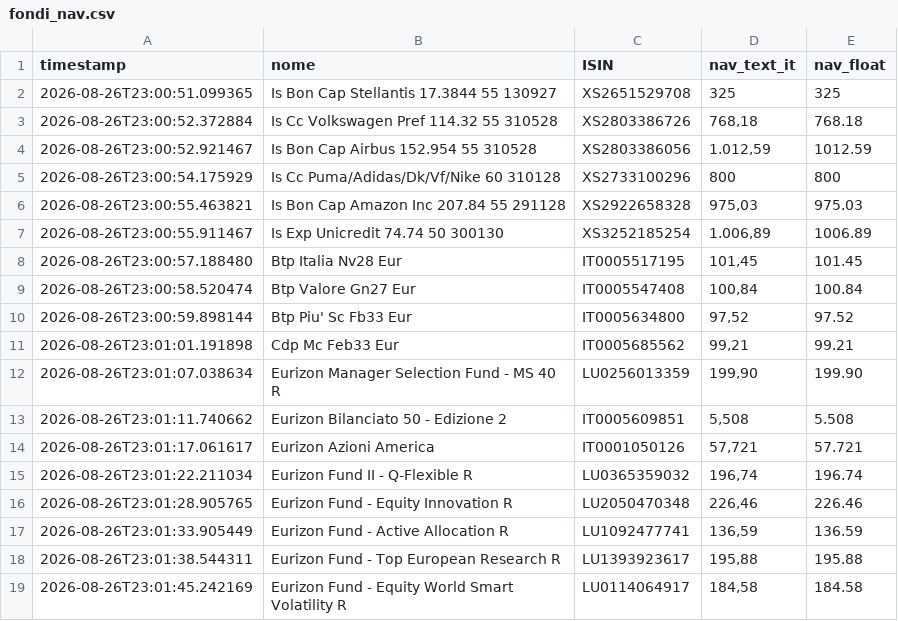
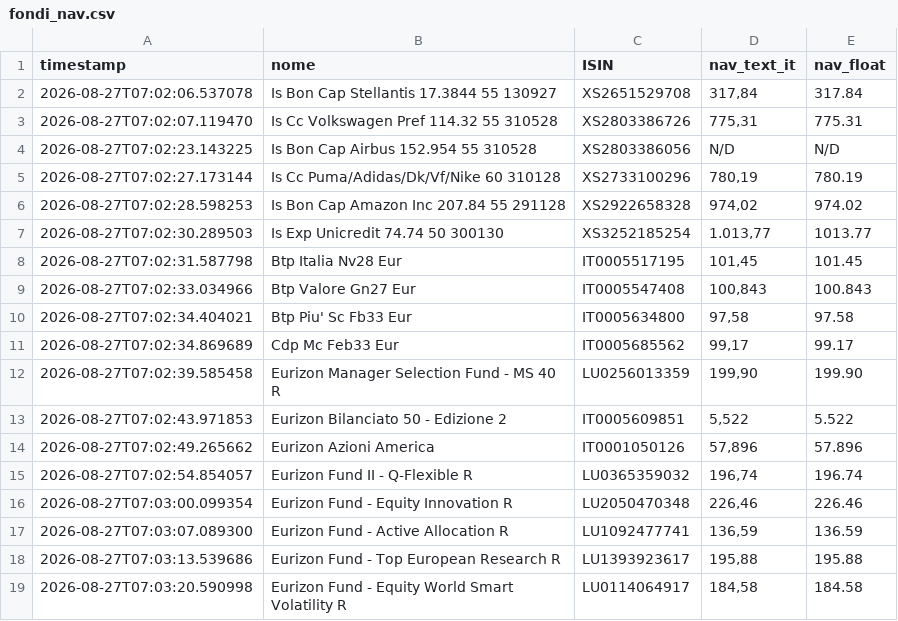
Before and after one commit to Marchino1978/portfolio, a CSV file: data/fondi_nav.csv, drawn as a sheet; only a part is shown; the diff covers the shown part only.

Commit message:
fix
[skip ci]

```diff
--- a/data/fondi_nav.csv
+++ b/data/fondi_nav.csv
@@ -1,19 +1,19 @@
 timestamp;nome;ISIN;nav_text_it;nav_float
-2026-08-26T23:00:51.099365;Is Bon Cap Stellantis 17.3844 55 130927;XS2651529708;325;325
-2026-08-26T23:00:52.372884;Is Cc Volkswagen Pref 114.32 55 310528;XS2803386726;768,18;768.18
-2026-08-26T23:00:52.921467;Is Bon Cap Airbus 152.954 55 310528;XS2803386056;1.012,59;1012.59
-2026-08-26T23:00:54.175929;Is Cc Puma/Adidas/Dk/Vf/Nike 60 310128;XS2733100296;800;800
-2026-08-26T23:00:55.463821;Is Bon Cap Amazon Inc 207.84 55 291128;XS2922658328;975,03;975.03
-2026-08-26T23:00:55.911467;Is Exp Unicredit 74.74 50 300130;XS3252185254;1.006,89;1006.89
-2026-08-26T23:00:57.188480;Btp Italia Nv28 Eur;IT0005517195;101,45;101.45
-2026-08-26T23:00:58.520474;Btp Valore Gn27 Eur;IT0005547408;100,84;100.84
-2026-08-26T23:00:59.898144;Btp Piu' Sc Fb33 Eur;IT0005634800;97,52;97.52
-2026-08-26T23:01:01.191898;Cdp Mc Feb33 Eur;IT0005685562;99,21;99.21
-2026-08-26T23:01:07.038634;Eurizon Manager Selection Fund - MS 40 R;LU0256013359;199,90;199.90
-2026-08-26T23:01:11.740662;Eurizon Bilanciato 50 - Edizione 2;IT0005609851;5,508;5.508
-2026-08-26T23:01:17.061617;Eurizon Azioni America;IT0001050126;57,721;57.721
-2026-08-26T23:01:22.211034;Eurizon Fund II - Q-Flexible R;LU0365359032;196,74;196.74
-2026-08-26T23:01:28.905765;Eurizon Fund - Equity Innovation R;LU2050470348;226,46;226.46
-2026-08-26T23:01:33.905449;Eurizon Fund - Active Allocation R;LU1092477741;136,59;136.59
-2026-08-26T23:01:38.544311;Eurizon Fund - Top European Research R;LU1393923617;195,88;195.88
-2026-08-26T23:01:45.242169;Eurizon Fund - Equity World Smart Volatility R;LU0114064917;184,58;184.58
+2026-08-27T07:02:06.537078;Is Bon Cap Stellantis 17.3844 55 130927;XS2651529708;317,84;317.84
+2026-08-27T07:02:07.119470;Is Cc Volkswagen Pref 114.32 55 310528;XS2803386726;775,31;775.31
+2026-08-27T07:02:23.143225;Is Bon Cap Airbus 152.954 55 310528;XS2803386056;N/D;N/D
+2026-08-27T07:02:27.173144;Is Cc Puma/Adidas/Dk/Vf/Nike 60 310128;XS2733100296;780,19;780.19
+2026-08-27T07:02:28.598253;Is Bon Cap Amazon Inc 207.84 55 291128;XS2922658328;974,02;974.02
+2026-08-27T07:02:30.289503;Is Exp Unicredit 74.74 50 300130;XS3252185254;1.013,77;1013.77
+2026-08-27T07:02:31.587798;Btp Italia Nv28 Eur;IT0005517195;101,45;101.45
+2026-08-27T07:02:33.034966;Btp Valore Gn27 Eur;IT0005547408;100,843;100.843
+2026-08-27T07:02:34.404021;Btp Piu' Sc Fb33 Eur;IT0005634800;97,58;97.58
+2026-08-27T07:02:34.869689;Cdp Mc Feb33 Eur;IT0005685562;99,17;99.17
+2026-08-27T07:02:39.585458;Eurizon Manager Selection Fund - MS 40 R;LU0256013359;199,90;199.90
+2026-08-27T07:02:43.971853;Eurizon Bilanciato 50 - Edizione 2;IT0005609851;5,522;5.522
+2026-08-27T07:02:49.265662;Eurizon Azioni America;IT0001050126;57,896;57.896
+2026-08-27T07:02:54.854057;Eurizon Fund II - Q-Flexible R;LU0365359032;196,74;196.74
+2026-08-27T07:03:00.099354;Eurizon Fund - Equity Innovation R;LU2050470348;226,46;226.46
+2026-08-27T07:03:07.089300;Eurizon Fund - Active Allocation R;LU1092477741;136,59;136.59
+2026-08-27T07:03:13.539686;Eurizon Fund - Top European Research R;LU1393923617;195,88;195.88
+2026-08-27T07:03:20.590998;Eurizon Fund - Equity World Smart Volatility R;LU0114064917;184,58;184.58
```
Also changed, not shown: 2 added rows, 2 removed rows and 31 edited cells elsewhere in this file.
